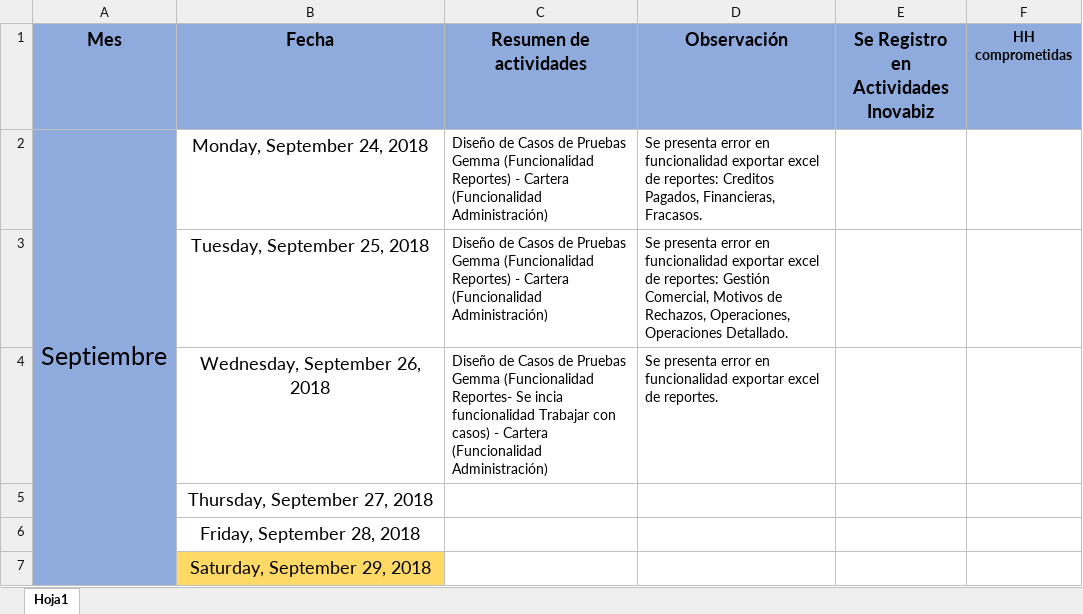
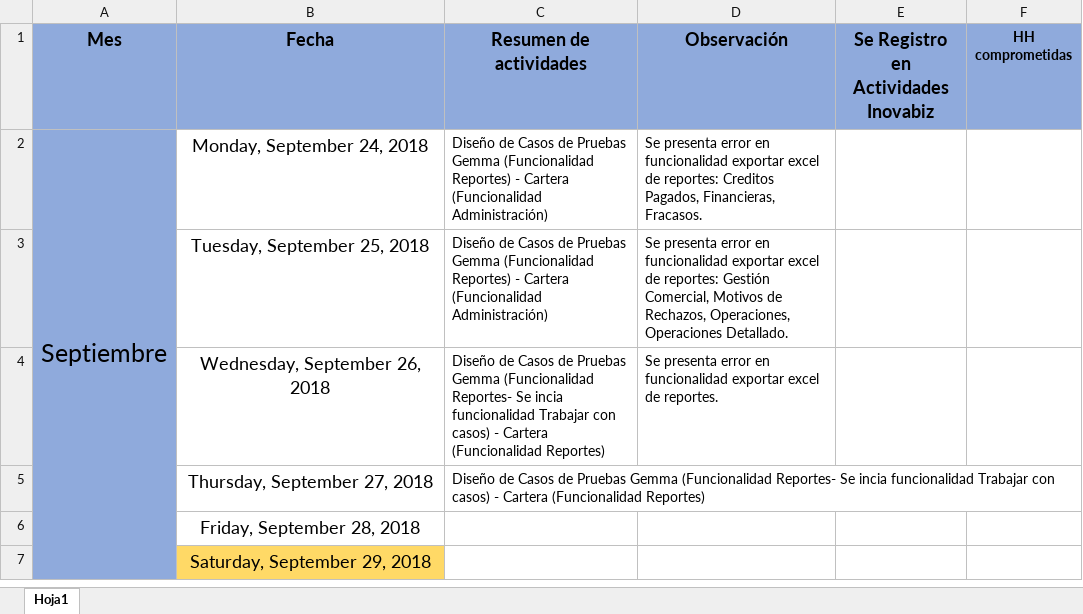
Before and after one commit to mvilches2508/Global-Testing, an Excel workbook: Bitacora Global QA.xlsx, sheet Hoja1, drawn as a sheet; only a part is shown; values as stored, in another font and other column widths than the file's, no borders; the diff names each change by its address in the sheet, - before the commit and + after, or states it on an @@ line.

Commit message:
Bitácora actualizada

```diff
--- a/Bitacora Global QA.xlsx (sheet Hoja1)
+++ b/Bitacora Global QA.xlsx (sheet Hoja1)
-C4 (Resumen de actividades): …Cartera (Funcionalidad Administración)
+C4 (Resumen de actividades): …Cartera (Funcionalidad Reportes)
-C5 (Resumen de actividades): (empty)
+C5 (Resumen de actividades): Diseño de Casos de Pruebas Gemma (Funcionalidad Reportes- Se incia funcionalidad Trabajar con casos) - Cartera (Funcionalidad Reportes)
```
